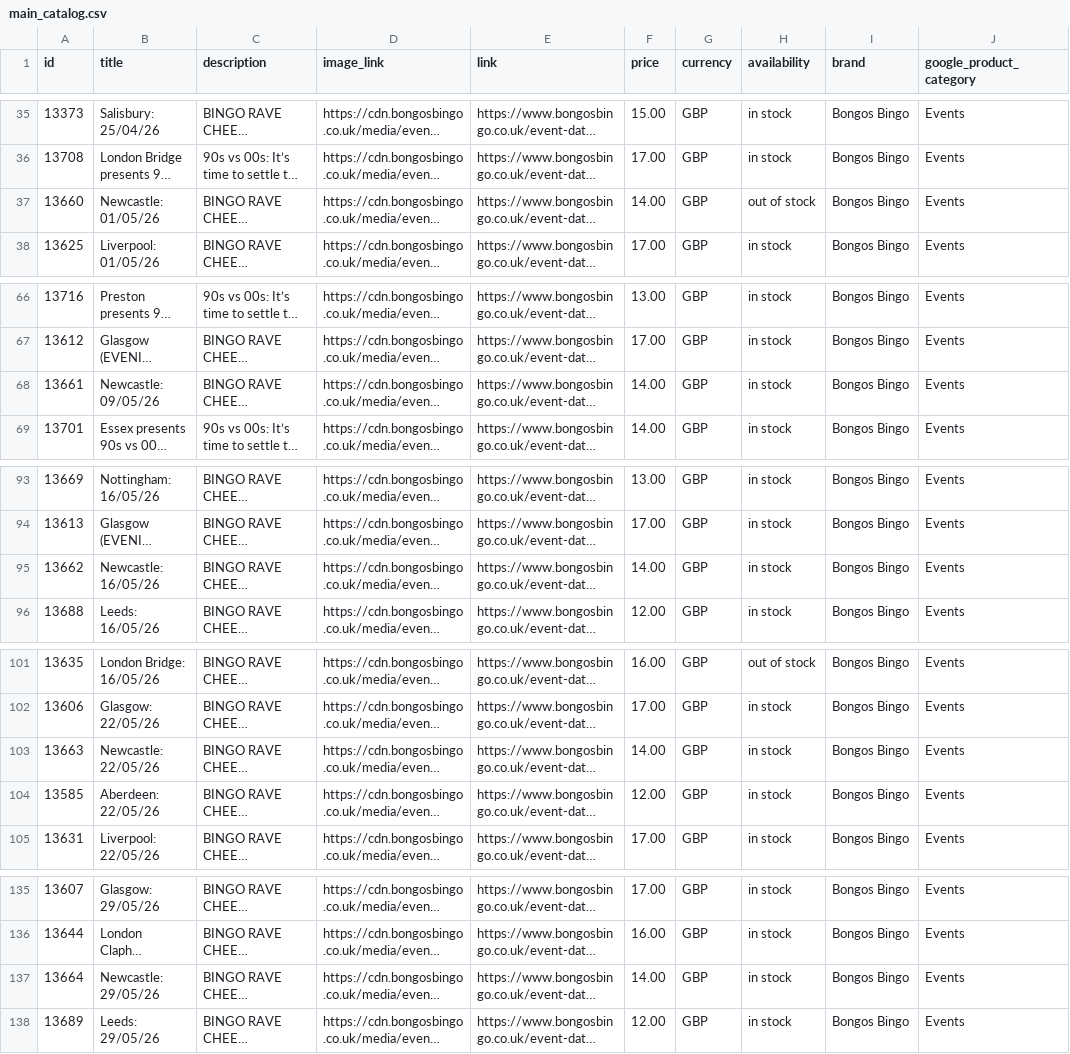
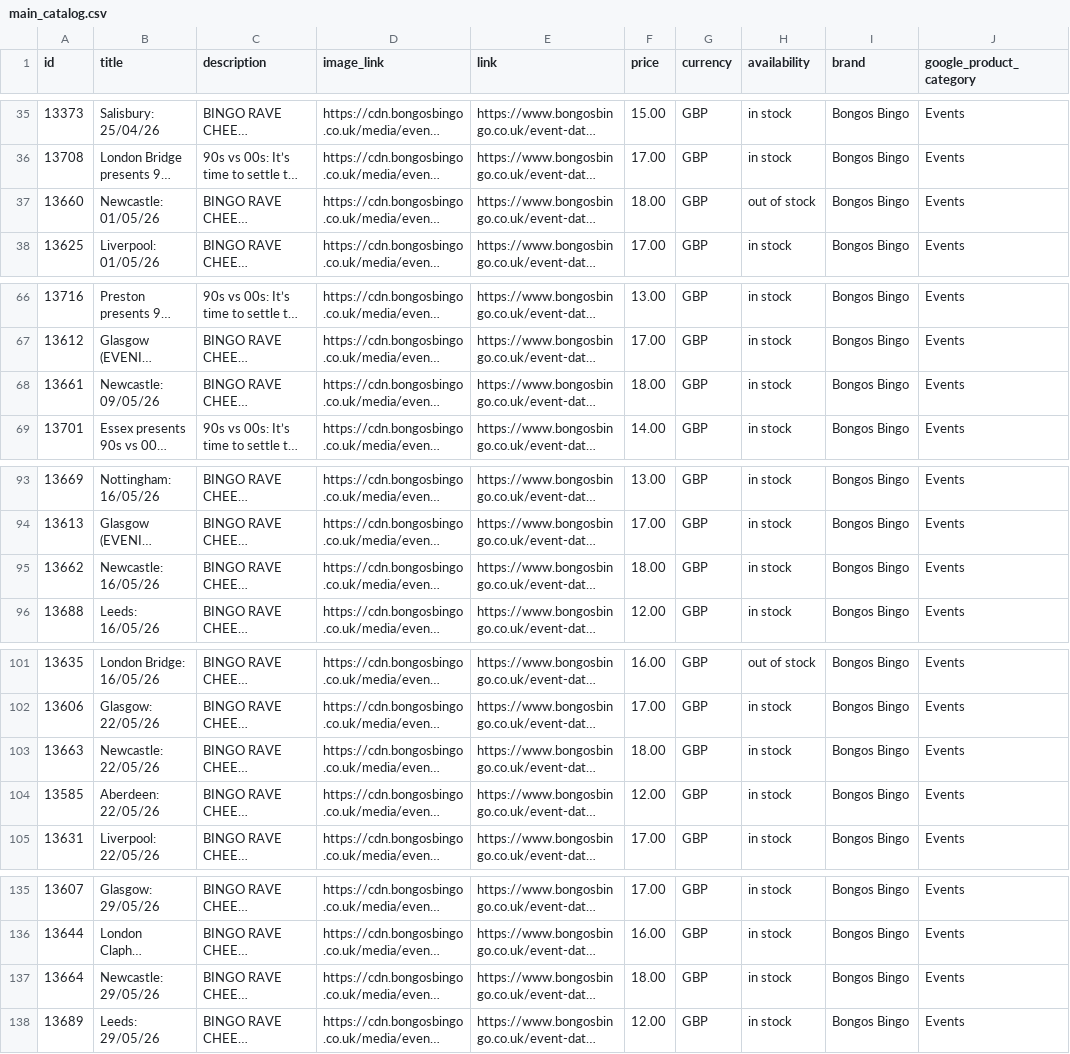
Before and after one commit to dan532/dexal, a CSV file: feeds/bb/main_catalog.csv, drawn as a sheet; only a part is shown, gaps mark what is left out; long unchanged cells end in …; the diff covers the shown part only; the diff names each change by its address in the sheet, - before the commit and + after, or states it on an @@ line.

```diff
--- a/feeds/bb/main_catalog.csv
+++ b/feeds/bb/main_catalog.csv
-F37 (price): 14.00
+F37 (price): 18.00
-F68 (price): 14.00
+F68 (price): 18.00
-F95 (price): 14.00
+F95 (price): 18.00
-F103 (price): 14.00
+F103 (price): 18.00
-F137 (price): 14.00
+F137 (price): 18.00
```
Also changed, not shown: 4 edited cells elsewhere in this file.
